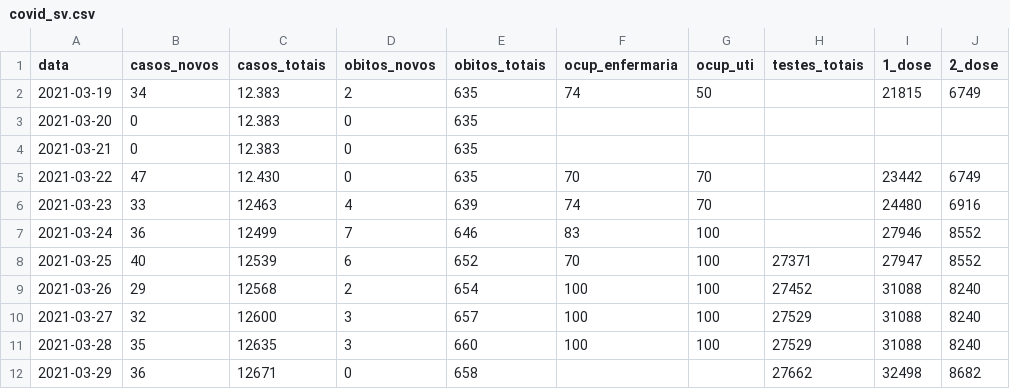
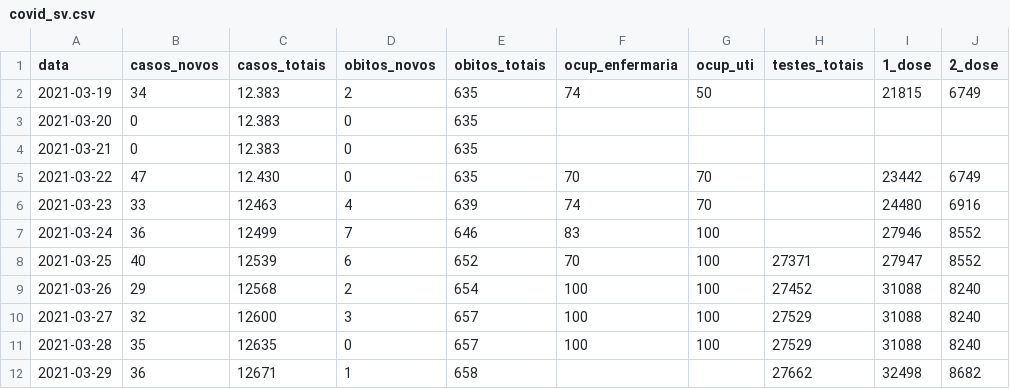
Before and after one commit to seplansv/covidsv, a CSV file: covid_sv.csv, drawn as a sheet; only a part is shown; the diff names each change by its address in the sheet, - before the commit and + after, or states it on an @@ line.

Commit message:
Update covid_sv.csv

```diff
--- a/covid_sv.csv
+++ b/covid_sv.csv
-D11 (obitos_novos): 3
+D11 (obitos_novos): 0
-E11 (obitos_totais): 660
+E11 (obitos_totais): 657
-D12 (obitos_novos): 0
+D12 (obitos_novos): 1
```
